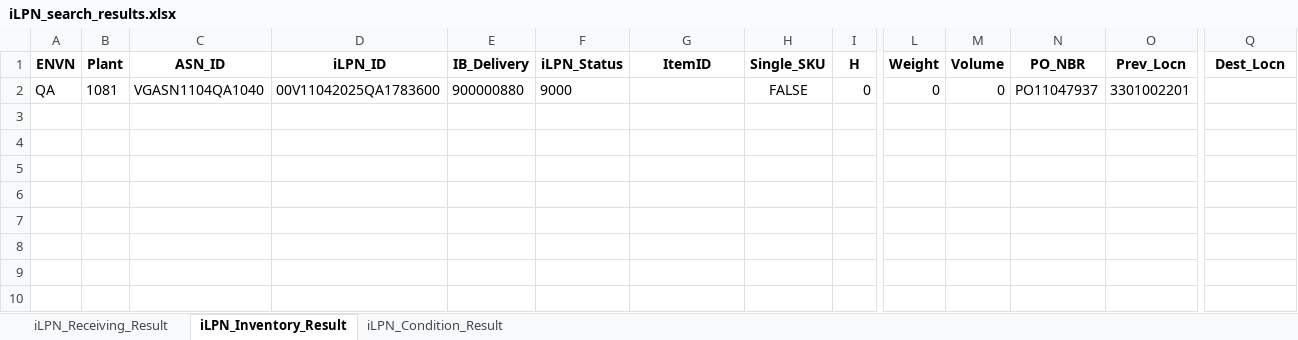
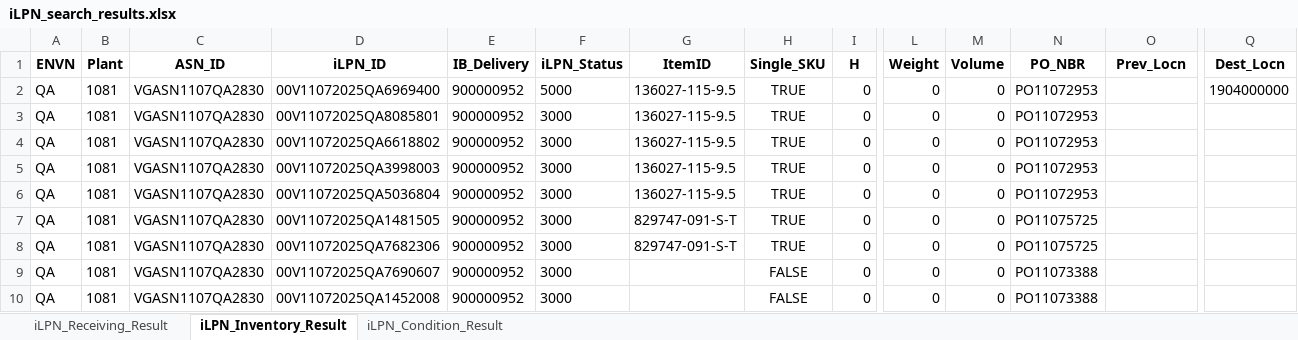
Before and after one commit to Vino0585/Nike, an Excel workbook: J30/Output_files/iLPN_search_results.xlsx, sheet iLPN_Inventory_Result, drawn as a sheet; only a part is shown, gaps mark what is left out; values as stored, in another font and other column widths than the file's, no borders; addresses are those after the commit; rows hold the shown columns only; the diff names each change by its address in the sheet, - before the commit and + after, or states it on an @@ line.

```diff
--- a/J30/Output_files/iLPN_search_results.xlsx (sheet iLPN_Inventory_Result)
+++ b/J30/Output_files/iLPN_search_results.xlsx (sheet iLPN_Inventory_Result)
+row 2: QA | 1081 | VGASN1107QA2830 | 00V11072025QA6969400 | 900000952 | 5000 | 136027-115-9.5 | TRUE | 0 | 0 | 0 | PO11072953 |  | 1904000000
+row 3: QA | 1081 | VGASN1107QA2830 | 00V11072025QA8085801 | 900000952 | 3000 | 136027-115-9.5 | TRUE | 0 | 0 | 0 | PO11072953
+row 4: QA | 1081 | VGASN1107QA2830 | 00V11072025QA6618802 | 900000952 | 3000 | 136027-115-9.5 | TRUE | 0 | 0 | 0 | PO11072953
+row 5: QA | 1081 | VGASN1107QA2830 | 00V11072025QA3998003 | 900000952 | 3000 | 136027-115-9.5 | TRUE | 0 | 0 | 0 | PO11072953
+row 6: QA | 1081 | VGASN1107QA2830 | 00V11072025QA5036804 | 900000952 | 3000 | 136027-115-9.5 | TRUE | 0 | 0 | 0 | PO11072953
+row 7: QA | 1081 | VGASN1107QA2830 | 00V11072025QA1481505 | 900000952 | 3000 | 829747-091-S-T | TRUE | 0 | 0 | 0 | PO11075725
+row 8: QA | 1081 | VGASN1107QA2830 | 00V11072025QA7682306 | 900000952 | 3000 | 829747-091-S-T | TRUE | 0 | 0 | 0 | PO11075725
+row 9: QA | 1081 | VGASN1107QA2830 | 00V11072025QA7690607 | 900000952 | 3000 |  | FALSE | 0 | 0 | 0 | PO11073388
-C10 (ASN_ID): VGASN1104QA1040
+C10 (ASN_ID): VGASN1107QA2830
-D10 (iLPN_ID): 00V11042025QA1783600
+D10 (iLPN_ID): 00V11072025QA1452008
-E10 (IB_Delivery): 900000880
+E10 (IB_Delivery): 900000952
-F10 (iLPN_Status): 9000
+F10 (iLPN_Status): 3000
-N10 (PO_NBR): PO11047937
+N10 (PO_NBR): PO11073388
-O10 (Prev_Locn): 3301002201
+O10 (Prev_Locn): (empty)
```
Also changed, not shown: sheet iLPN_Condition_Result, sheet iLPN_Receiving_Result, J30/Input_files/WorkSheet.xlsx, J30/Output_files/ASN_Creation_Report.xlsx, 6 other files.
